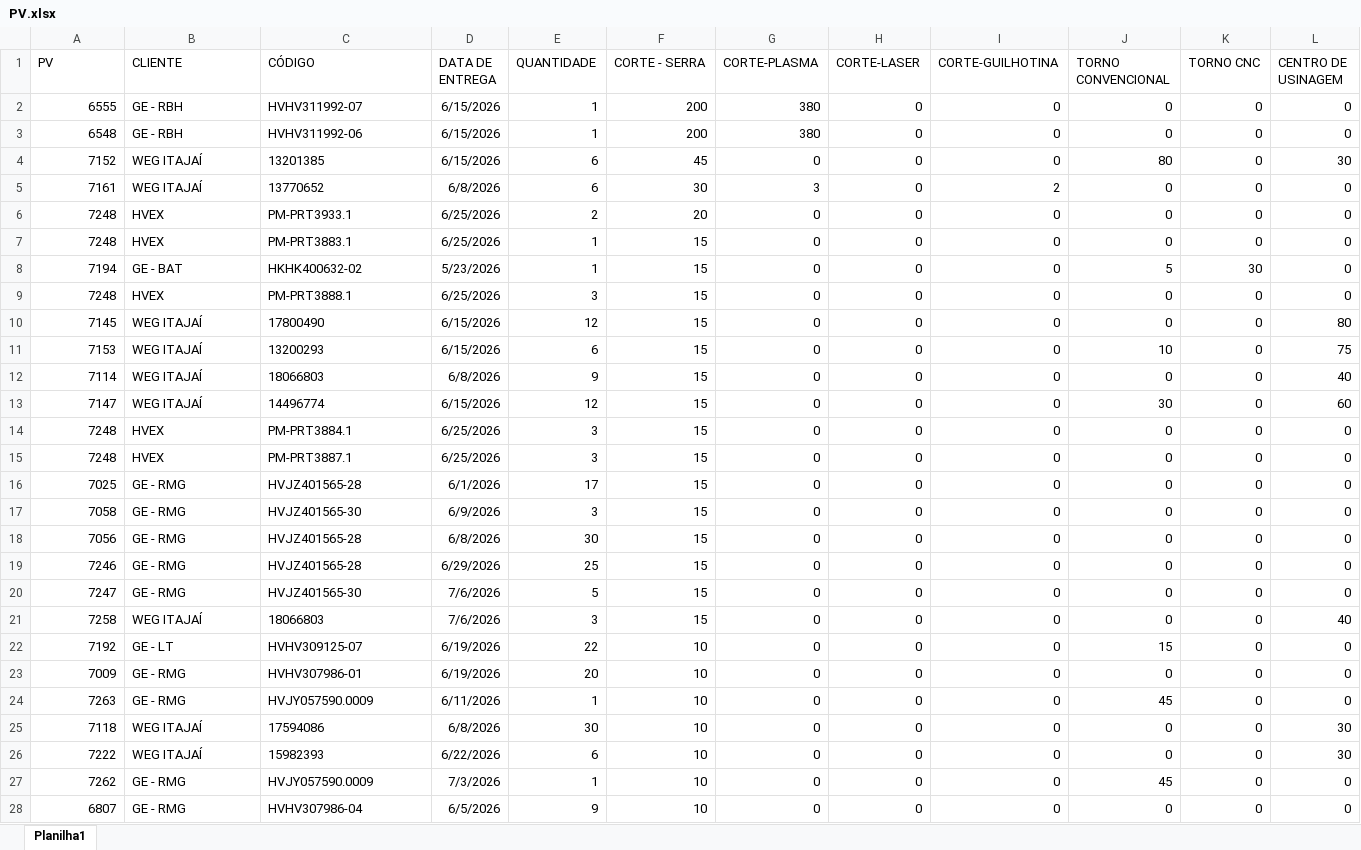
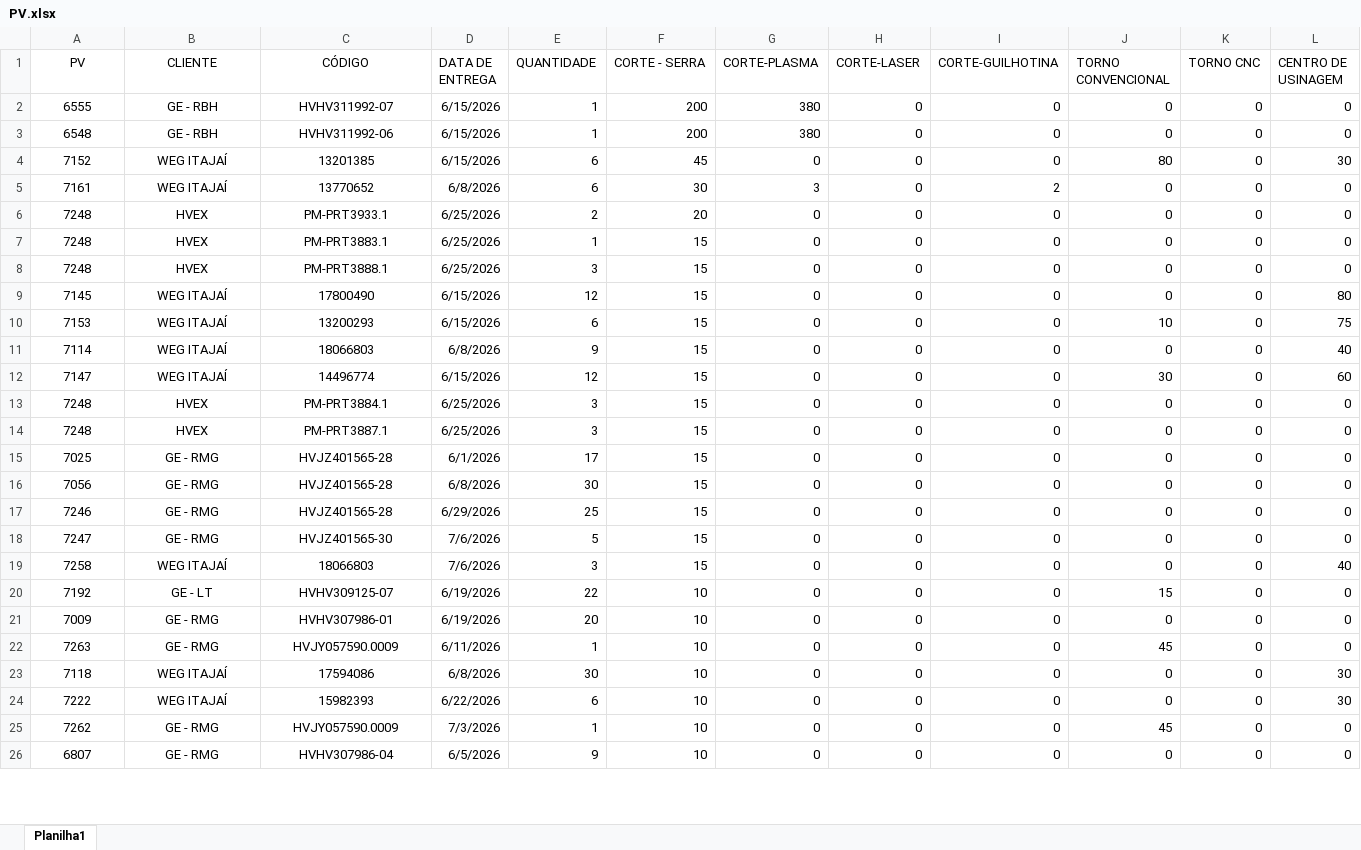
Before and after one commit to eluz7777-hue/aps-producao, an Excel workbook: PV.xlsx, sheet Planilha1, drawn as a sheet; only a part is shown; values as stored, in another font and other column widths than the file's, no borders; table styles not drawn; removed rows and columns are numbered as before the commit, all else as after; rows hold the shown columns only; the diff covers the shown part only; the diff names each change by its address in the sheet, - before the commit and + after, or states it on an @@ line.

Commit message:
atualiza PV.xlsx

```diff
--- a/PV.xlsx (sheet Planilha1)
+++ b/PV.xlsx (sheet Planilha1)
-A1:C1 alignment: left
+A1:C1 alignment: center
-A2:A7 alignment: right
+A2:A7 alignment: center
-B2:C7 alignment: left
+B2:C7 alignment: center
-row 8: 7194 | GE - BAT | HKHK400632-02 | 5/23/2026 | 1 | 15 | 0 | 0 | 0 | 5 | 30 | 0
-A8:A15 alignment: right
+A8:A15 alignment: center
-B8:C15 alignment: left
+B8:C15 alignment: center
-row 17: 7058 | GE - RMG | HVJZ401565-30 | 6/9/2026 | 3 | 15 | 0 | 0 | 0 | 0 | 0 | 0
-A16:A26 alignment: right
+A16:A26 alignment: center
-B16:C26 alignment: left
+B16:C26 alignment: center
```
Also changed, not shown: 1 removed row and cell formats elsewhere in this sheet, 1 other file.
